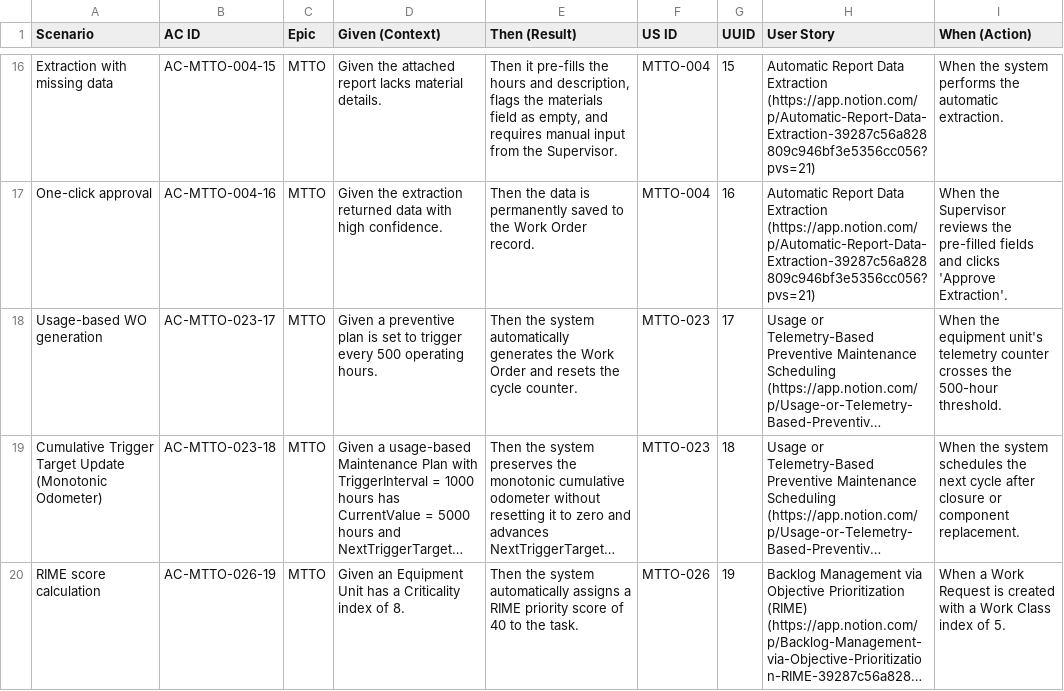
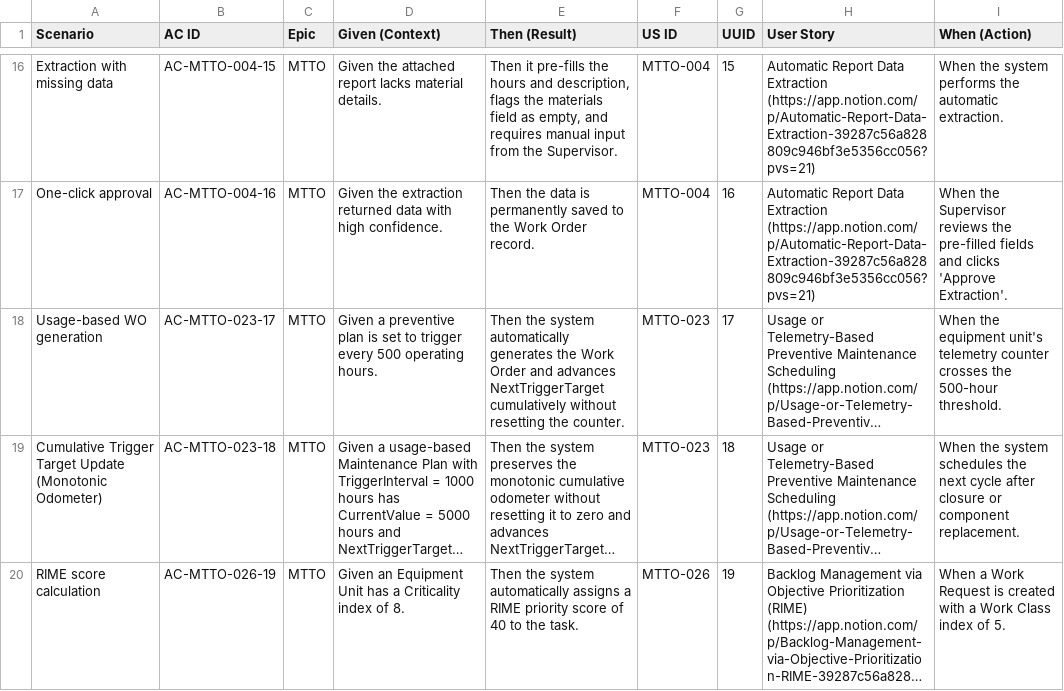
Before and after one commit to Novav20/adso-dteam-docs, a CSV file: requirements/data/gherkin.csv, drawn as a sheet; only a part is shown, gaps mark what is left out; long unchanged cells end in …; the diff covers the shown part only; the diff names each change by its address in the sheet, - before the commit and + after, or states it on an @@ line.

```diff
--- a/requirements/data/gherkin.csv
+++ b/requirements/data/gherkin.csv
-E18 (Then (Result)): …Order and resets the cycle counter.
+E18 (Then (Result)): …Order and advances NextTriggerTarget cumulatively without resetting the counter.
```
Also changed, not shown: 3 edited cells elsewhere in this file, requirements/data/srs.csv, 5 other files.
